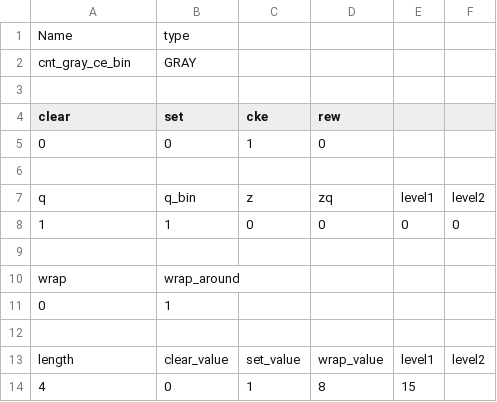
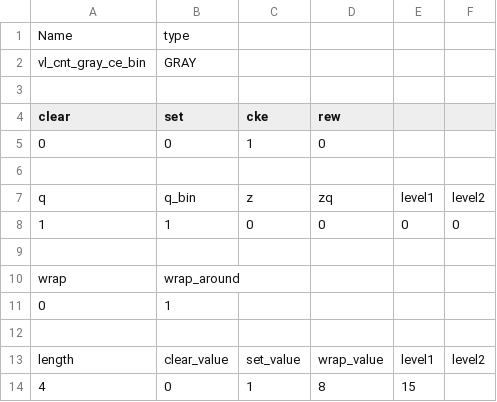
Before and after one commit to freecores/versatile_library, a CSV file: rtl/verilog/cnt_gray_ce_bin.csv, drawn as a sheet.

```diff
--- a/rtl/verilog/cnt_gray_ce_bin.csv
+++ b/rtl/verilog/cnt_gray_ce_bin.csv
@@ -1,3 +1,3 @@
 Name,type,,,,
-cnt_gray_ce_bin,GRAY,,,,
+vl_cnt_gray_ce_bin,GRAY,,,,
 ,,,,,
```
Also changed, not shown: rtl/verilog/cnt_bin_ce.csv, rtl/verilog/cnt_bin_ce_clear.csv, 20 other files.
